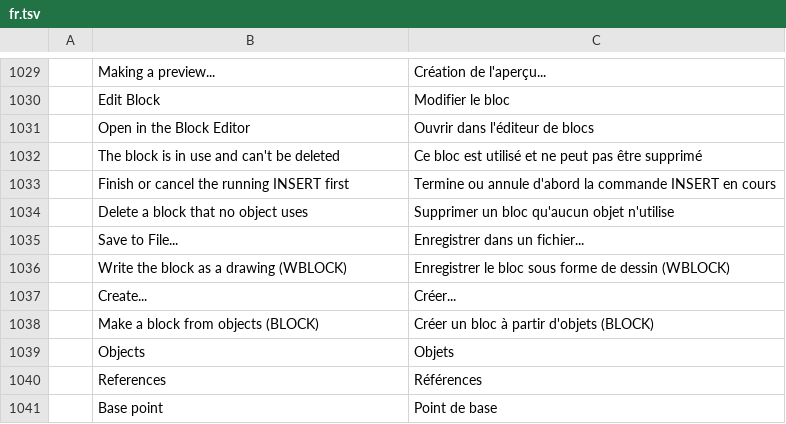
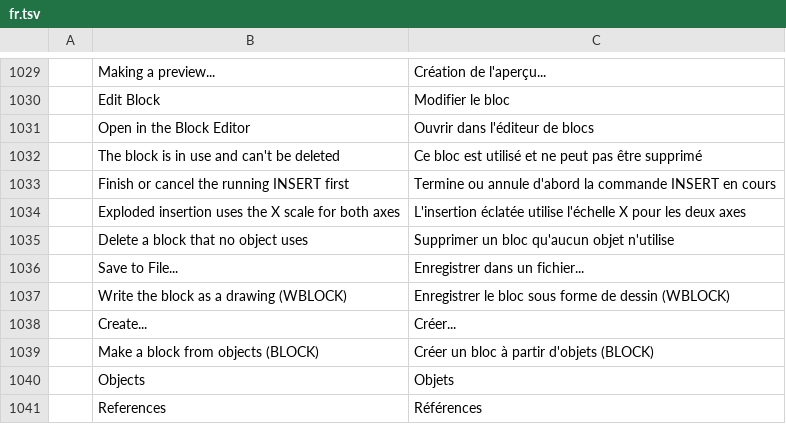
Before and after one commit to Obtrusive8276/cadcraft, a TSV file: crates/ui-egui/src/i18n/fr.tsv, drawn as a sheet; only a part is shown, gaps mark what is left out; the shorter side is filled out with more unchanged rows.

```diff
--- a/crates/ui-egui/src/i18n/fr.tsv
+++ b/crates/ui-egui/src/i18n/fr.tsv
@@ -1033,2 +1033,3 @@
 	Finish or cancel the running INSERT first	Termine ou annule d'abord la commande INSERT en cours
+	Exploded insertion uses the X scale for both axes	L'insertion éclatée utilise l'échelle X pour les deux axes
 	Delete a block that no object uses	Supprimer un bloc qu'aucun objet n'utilise
```
Also changed, not shown: 2 other files.
